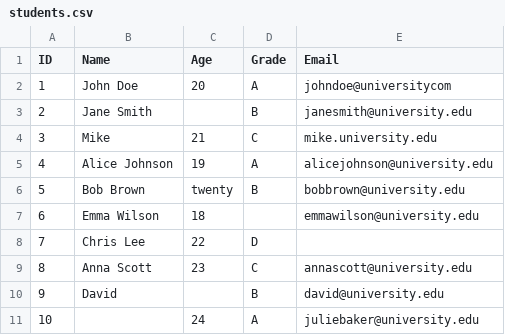
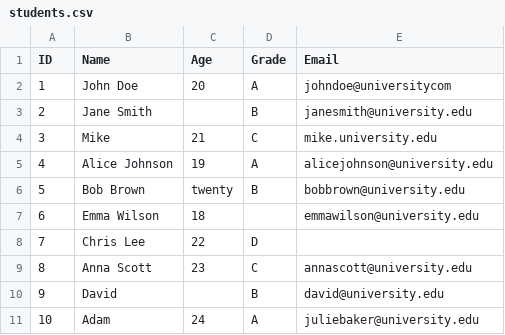
Before and after one commit to arturbach-uek/Cyfrowe_formaty_danych_ZIMA_2025_2026, a CSV file: 03-TextDocumentFormats/students.csv, drawn as a sheet.

```diff
--- a/03-TextDocumentFormats/students.csv
+++ b/03-TextDocumentFormats/students.csv
@@ -10,2 +10,2 @@ ID,Name,Age,Grade,Email
 9,David,,B,david@university.edu
-10,,24,A,juliebaker@university.edu
+10,Adam,24,A,juliebaker@university.edu
```
Also changed, not shown: 2 other files.
